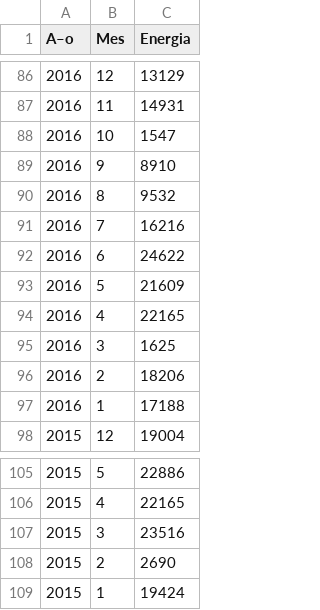
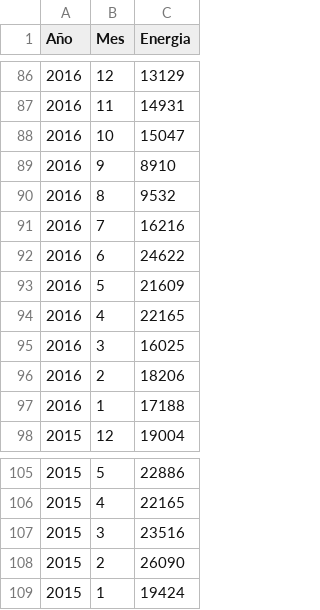
Before and after one commit to Barum7/Borasaek2, a CSV file: desoft.csv, drawn as a sheet; only a part is shown, gaps mark what is left out; the diff names each change by its address in the sheet, - before the commit and + after, or states it on an @@ line.

Commit message:
Add files via upload

```diff
--- a/desoft.csv
+++ b/desoft.csv
-A1: A–o
+A1: Año
-C88 (Energia): 1547
+C88 (Energia): 15047
-C95 (Energia): 1625
+C95 (Energia): 16025
-C108 (Energia): 2690
+C108 (Energia): 26090
```
